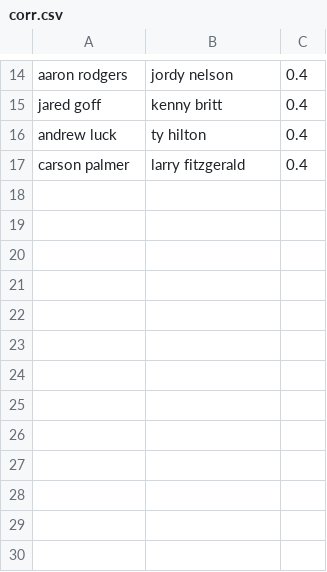
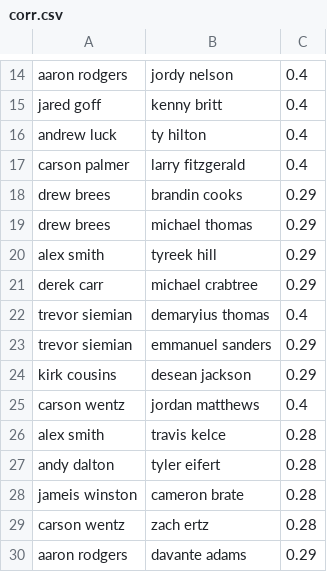
Before and after one commit to andrewbunn/dfs, a CSV file: progproblems/corr.csv, drawn as a sheet; only a part is shown, gaps mark what is left out.

```diff
--- a/progproblems/corr.csv
+++ b/progproblems/corr.csv
@@ -17 +17,14 @@ andrew luck,ty hilton,0.4
 carson palmer,larry fitzgerald,0.4
+drew brees,brandin cooks,0.29
+drew brees,michael thomas,0.29
+alex smith,tyreek hill,0.29
+derek carr,michael crabtree,0.29
+trevor siemian,demaryius thomas,0.4
+trevor siemian,emmanuel sanders,0.29
+kirk cousins,desean jackson,0.29
+carson wentz,jordan matthews,0.4
+alex smith,travis kelce,0.28
+andy dalton,tyler eifert,0.28
+jameis winston,cameron brate,0.28
+carson wentz,zach ertz,0.28
+aaron rodgers,davante adams,0.29
```
Also changed, not shown: progproblems/players.csv, 3 other files.
